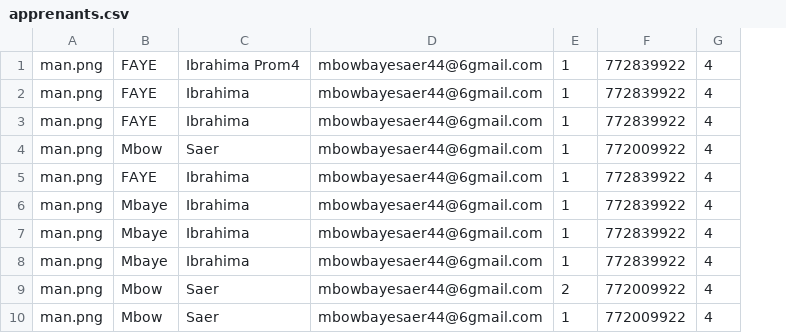
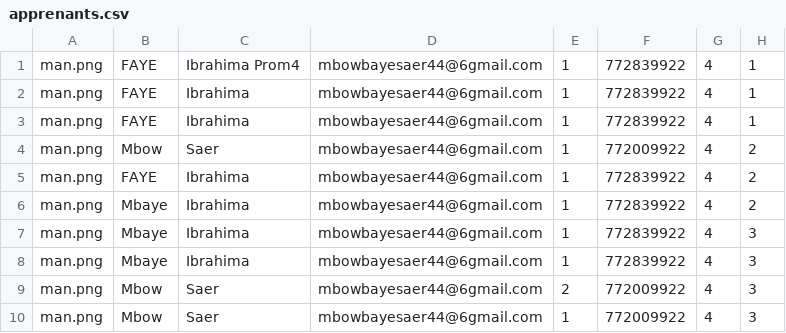
Before and after one commit to b13-niass/Gestion-Presence-Web-Back-end-PHP, a CSV file: data/apprenants.csv, drawn as a sheet; only a part is shown; the diff names each change by its address in the sheet, - before the commit and + after, or states it on an @@ line.

```diff
--- a/data/apprenants.csv
+++ b/data/apprenants.csv
+column H, rows 1-10: 1 | 1 | 1 | 2 | 2 | 2 | 3 | 3 | 3 | 3
```
Also changed, not shown: data/presences.csv, data/promos.csv, 22 other files.
